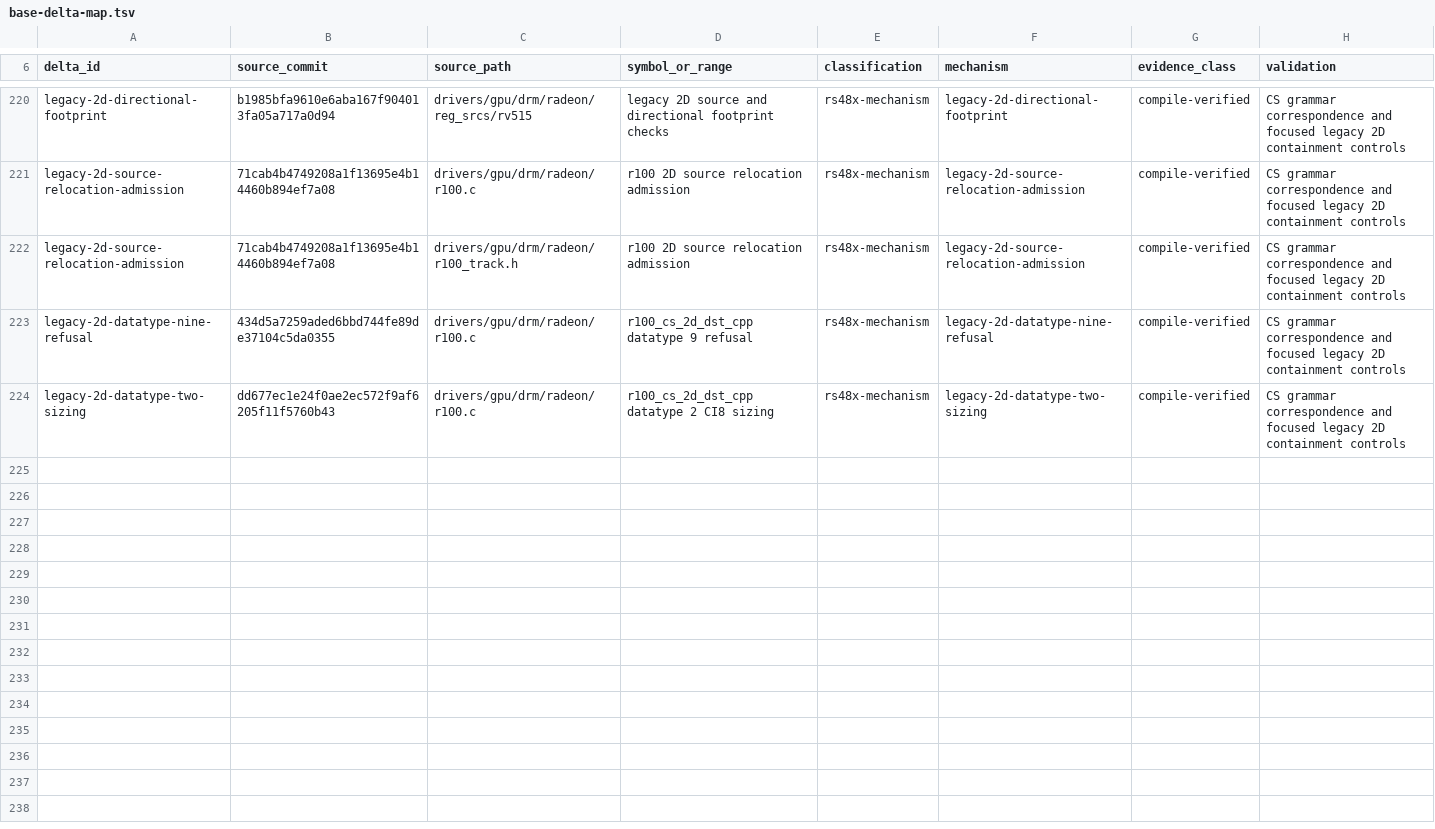
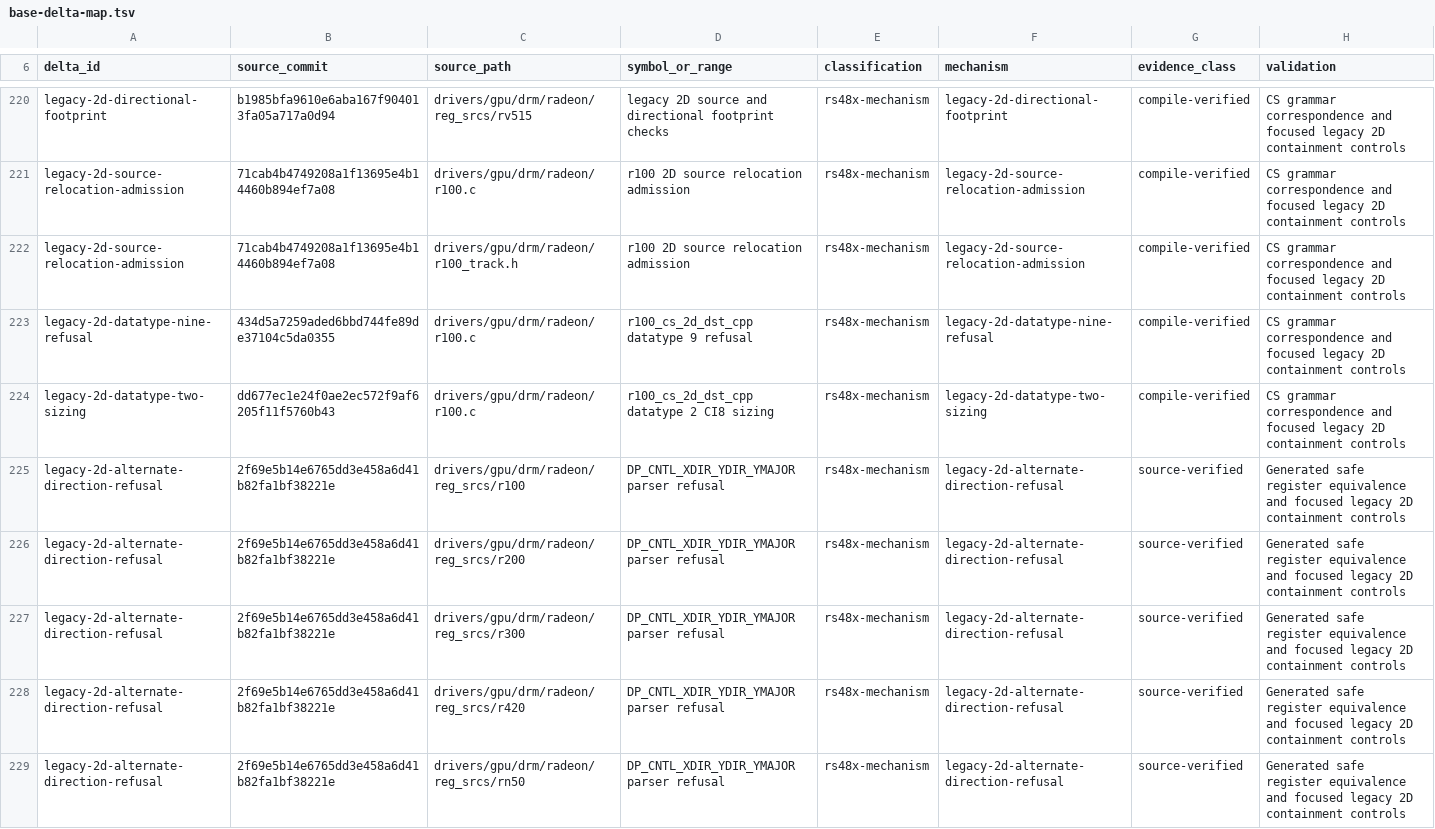
Before and after one commit to Oichkatzelesfrettschen/linux-radeon-gororoba, a TSV file: docs/base-delta-map.tsv, drawn as a sheet; only a part is shown, gaps mark what is left out; the diff covers the shown part only; the diff names each change by its address in the sheet, - before the commit and + after, or states it on an @@ line.

```diff
--- a/docs/base-delta-map.tsv
+++ b/docs/base-delta-map.tsv
+row 225: legacy-2d-alternate-direction-refusal | 2f69e5b14e6765dd3e458a6d41b82fa1bf38221e | drivers/gpu/drm/radeon/reg_srcs/r100 | DP_CNTL_XDIR_YDIR_YMAJOR parser refusal | rs48x-mechanism | legacy-2d-alternate-direction-refusal | source-verified | Generated safe register equivalence and focused legacy 2D containment controls
+row 226: legacy-2d-alternate-direction-refusal | 2f69e5b14e6765dd3e458a6d41b82fa1bf38221e | drivers/gpu/drm/radeon/reg_srcs/r200 | DP_CNTL_XDIR_YDIR_YMAJOR parser refusal | rs48x-mechanism | legacy-2d-alternate-direction-refusal | source-verified | Generated safe register equivalence and focused legacy 2D containment controls
+row 227: legacy-2d-alternate-direction-refusal | 2f69e5b14e6765dd3e458a6d41b82fa1bf38221e | drivers/gpu/drm/radeon/reg_srcs/r300 | DP_CNTL_XDIR_YDIR_YMAJOR parser refusal | rs48x-mechanism | legacy-2d-alternate-direction-refusal | source-verified | Generated safe register equivalence and focused legacy 2D containment controls
+row 228: legacy-2d-alternate-direction-refusal | 2f69e5b14e6765dd3e458a6d41b82fa1bf38221e | drivers/gpu/drm/radeon/reg_srcs/r420 | DP_CNTL_XDIR_YDIR_YMAJOR parser refusal | rs48x-mechanism | legacy-2d-alternate-direction-refusal | source-verified | Generated safe register equivalence and focused legacy 2D containment controls
+row 229: legacy-2d-alternate-direction-refusal | 2f69e5b14e6765dd3e458a6d41b82fa1bf38221e | drivers/gpu/drm/radeon/reg_srcs/rn50 | DP_CNTL_XDIR_YDIR_YMAJOR parser refusal | rs48x-mechanism | legacy-2d-alternate-direction-refusal | source-verified | Generated safe register equivalence and focused legacy 2D containment controls
```
Also changed, not shown: 5 added rows elsewhere in this file.
